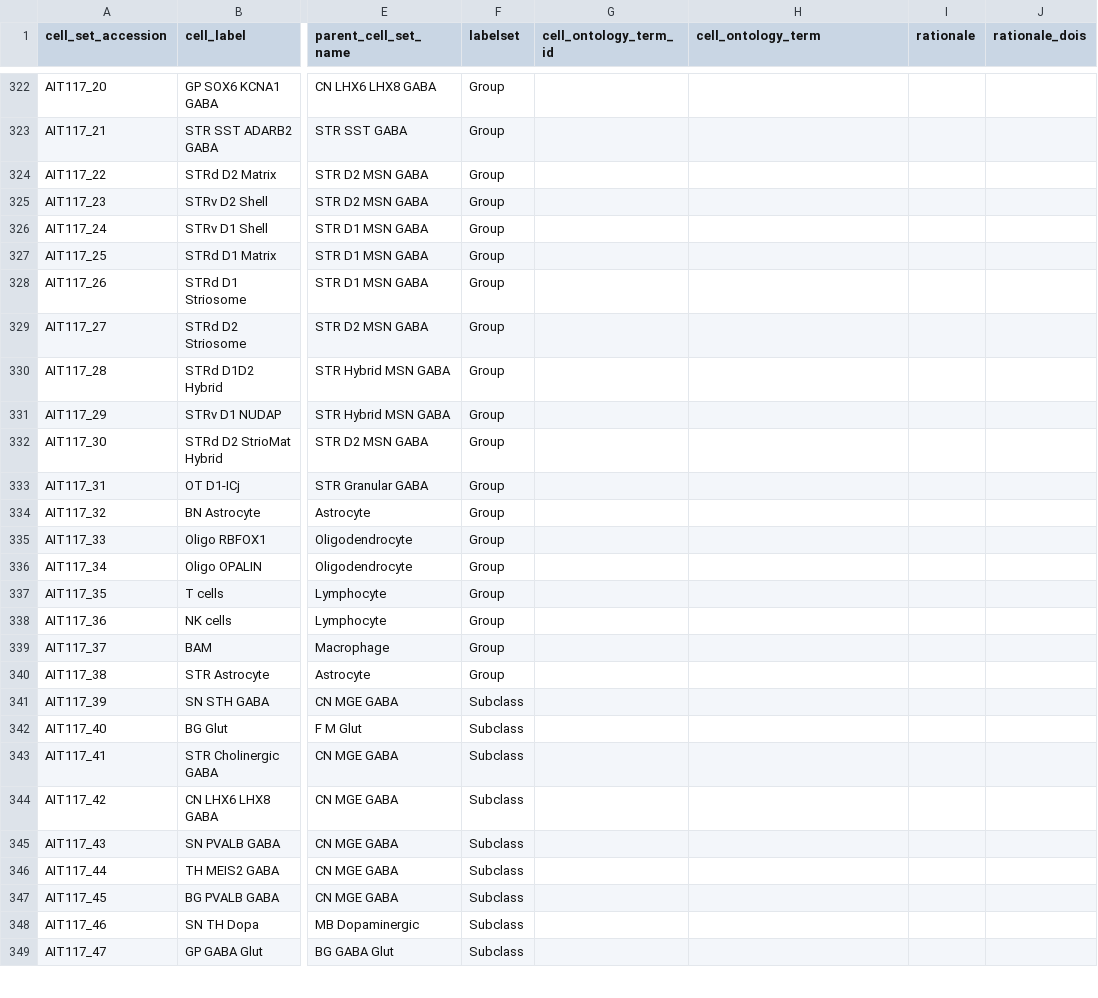
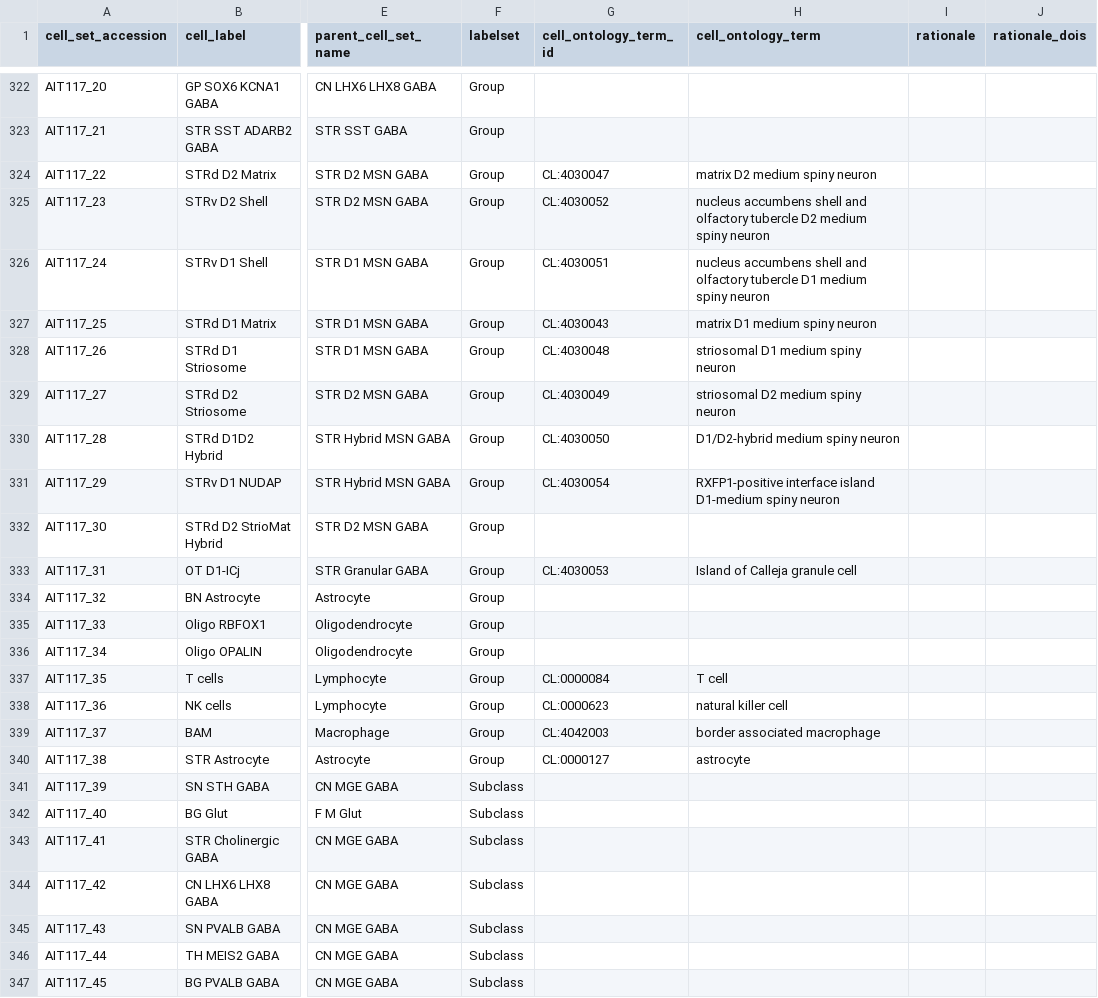
Before and after one commit to brain-bican/basal_ganglia_human_taxonomy, a TSV file: curation_tables/annotation.tsv, drawn as a sheet; only a part is shown, gaps mark what is left out; the shorter side is filled out with more unchanged rows; the diff covers the shown part only; the diff names each change by its address in the sheet, - before the commit and + after, or states it on an @@ line.

```diff
--- a/curation_tables/annotation.tsv
+++ b/curation_tables/annotation.tsv
-G324 (cell_ontology_term_id): (empty)
+G324 (cell_ontology_term_id): CL:4030047
-H324 (cell_ontology_term): (empty)
+H324 (cell_ontology_term): matrix D2 medium spiny neuron
-G325 (cell_ontology_term_id): (empty)
+G325 (cell_ontology_term_id): CL:4030052
-H325 (cell_ontology_term): (empty)
+H325 (cell_ontology_term): nucleus accumbens shell and olfactory tubercle D2 medium spiny neuron
-G326 (cell_ontology_term_id): (empty)
+G326 (cell_ontology_term_id): CL:4030051
-H326 (cell_ontology_term): (empty)
+H326 (cell_ontology_term): nucleus accumbens shell and olfactory tubercle D1 medium spiny neuron
-G327 (cell_ontology_term_id): (empty)
+G327 (cell_ontology_term_id): CL:4030043
-H327 (cell_ontology_term): (empty)
+H327 (cell_ontology_term): matrix D1 medium spiny neuron
-G328 (cell_ontology_term_id): (empty)
+G328 (cell_ontology_term_id): CL:4030048
-H328 (cell_ontology_term): (empty)
+H328 (cell_ontology_term): striosomal D1 medium spiny neuron
-G329 (cell_ontology_term_id): (empty)
+G329 (cell_ontology_term_id): CL:4030049
-H329 (cell_ontology_term): (empty)
+H329 (cell_ontology_term): striosomal D2 medium spiny neuron
-G330 (cell_ontology_term_id): (empty)
+G330 (cell_ontology_term_id): CL:4030050
-H330 (cell_ontology_term): (empty)
+H330 (cell_ontology_term): D1/D2-hybrid medium spiny neuron
-G331 (cell_ontology_term_id): (empty)
+G331 (cell_ontology_term_id): CL:4030054
-H331 (cell_ontology_term): (empty)
+H331 (cell_ontology_term): RXFP1-positive interface island D1-medium spiny neuron
-G333 (cell_ontology_term_id): (empty)
+G333 (cell_ontology_term_id): CL:4030053
-H333 (cell_ontology_term): (empty)
+H333 (cell_ontology_term): Island of Calleja granule cell
-G337 (cell_ontology_term_id): (empty)
+G337 (cell_ontology_term_id): CL:0000084
-H337 (cell_ontology_term): (empty)
+H337 (cell_ontology_term): T cell
-G338 (cell_ontology_term_id): (empty)
+G338 (cell_ontology_term_id): CL:0000623
-H338 (cell_ontology_term): (empty)
+H338 (cell_ontology_term): natural killer cell
-G339 (cell_ontology_term_id): (empty)
+G339 (cell_ontology_term_id): CL:4042003
-H339 (cell_ontology_term): (empty)
+H339 (cell_ontology_term): border associated macrophage
-G340 (cell_ontology_term_id): (empty)
+G340 (cell_ontology_term_id): CL:0000127
-H340 (cell_ontology_term): (empty)
+H340 (cell_ontology_term): astrocyte
```
Also changed, not shown: 42 edited cells elsewhere in this file.
